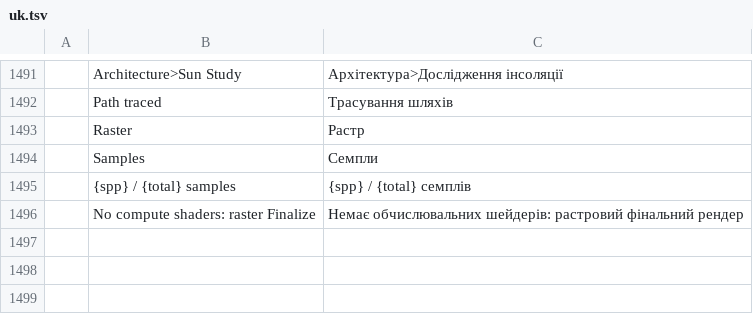
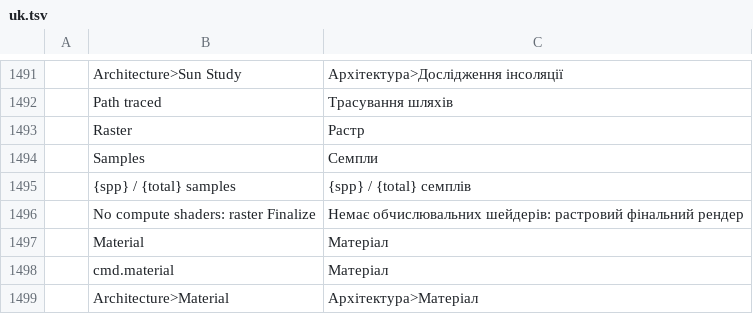
Before and after one commit to andydhamm/cadcraft-arch3d, a TSV file: crates/ui-egui/src/i18n/uk.tsv, drawn as a sheet; only a part is shown, gaps mark what is left out; the diff names each change by its address in the sheet, - before the commit and + after, or states it on an @@ line.

Commit message:
p13-cmd-material: round 1 (claude-sonnet-d)

```diff
--- a/crates/ui-egui/src/i18n/uk.tsv
+++ b/crates/ui-egui/src/i18n/uk.tsv
+row 1497:  | Material | Матеріал
+row 1498:  | cmd.material | Матеріал
+row 1499:  | Architecture>Material | Архітектура>Матеріал
```
Also changed, not shown: crates/ui-egui/src/i18n/zh.tsv, 2 other files.
